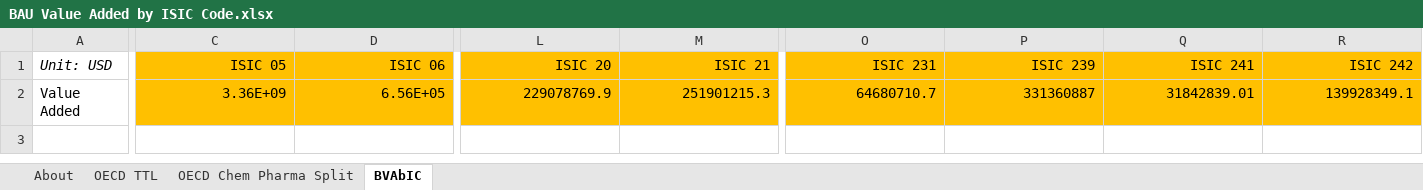
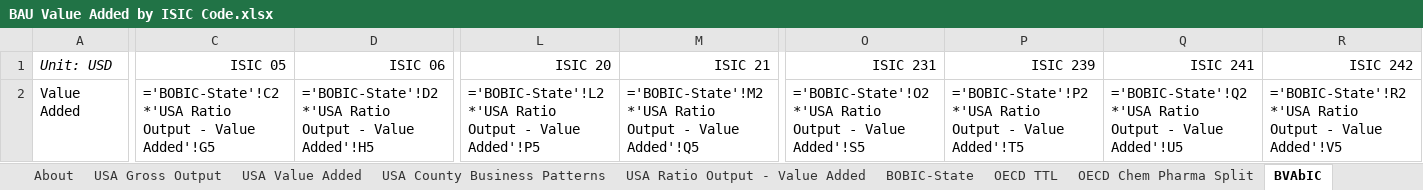
Before and after one commit to EnergyInnovation/eps-arizona, an Excel workbook: InputData/io-model/BVAbIC/BAU Value Added by ISIC Code.xlsx, sheet BVAbIC, drawn as a sheet; only a part is shown, gaps mark what is left out; values as stored, in another font and other column widths than the file's, no borders; formulas without a stored value are shown as written; removed rows and columns are numbered as before the commit, all else as after; rows hold the shown columns only; the diff covers the shown part only; the diff names each change by its address in the sheet, - before the commit and + after, or states it on an @@ line.

```diff
--- a/InputData/io-model/BVAbIC/BAU Value Added by ISIC Code.xlsx (sheet BVAbIC)
+++ b/InputData/io-model/BVAbIC/BAU Value Added by ISIC Code.xlsx (sheet BVAbIC)
+sheet tab: USA Gross Output
+sheet tab: USA Value Added
+sheet tab: USA County Business Patterns
+sheet tab: USA Ratio Output - Value Added
+sheet tab: BOBIC-State
-C1:D1 fill: #FFC000
+C1:D1 fill: none
-L1:M1 fill: #FFC000
+L1:M1 fill: none
-O1:R1 fill: #FFC000
+O1:R1 fill: none
-row 2: Value Added | 3.36E+09 | 6.56E+05 | 229078769.9 | 251901215.3 | 64680710.7 | 331360887 | 31842839.01 | 139928349.1
+row 2: Value Added | ='BOBIC-State'!C2*'USA Ratio Output - Value Added'!G5 | ='BOBIC-State'!D2*'USA Ratio Output - Value Added'!H5 | ='BOBIC-State'!L2*'USA Ratio Output - Value Added'!P5 | ='BOBIC-State'!M2*'USA Ratio Output - Value Added'!Q5 | ='BOBIC-State'!O2*'USA Ratio Output - Value Added'!S5 | ='BOBIC-State'!P2*'USA Ratio Output - Value Added'!T5 | ='BOBIC-State'!Q2*'USA Ratio Output - Value Added'!U5 | ='BOBIC-State'!R2*'USA Ratio Output - Value Added'!V5
```
Also changed, not shown: cell formats elsewhere in this sheet, InputData/indst/BIFUbC/BAU Industrial Fuel Use before CCS.xlsx, InputData/io-model/BECbIC/BAU Employee Compensation by ISIC Code.xlsx, 34 other files.
